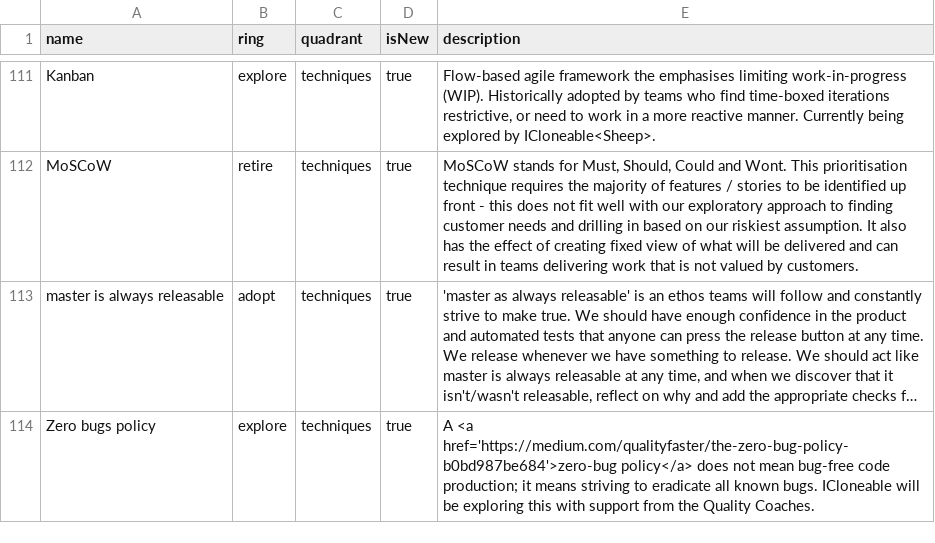
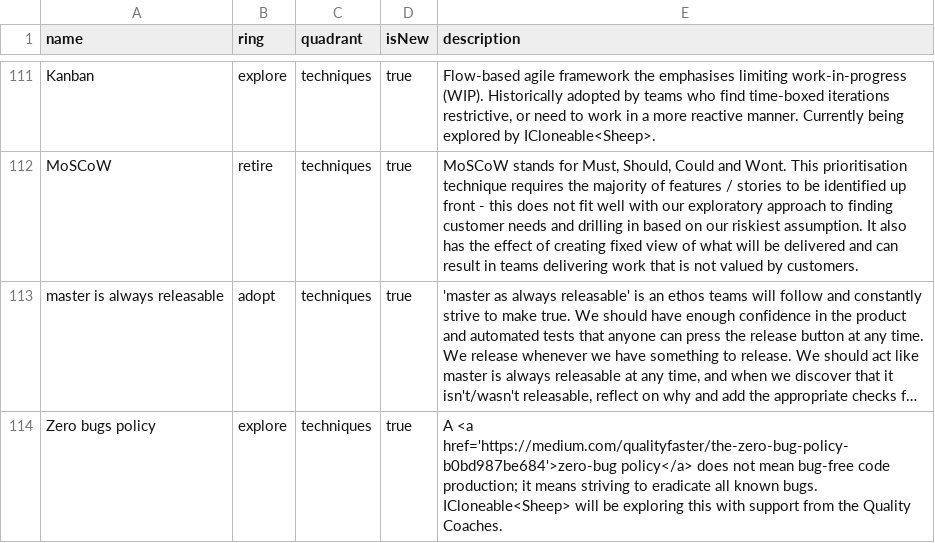
Before and after one commit to red-gate/Tech-Radar, a CSV file: radar.csv, drawn as a sheet; only a part is shown, gaps mark what is left out; long unchanged cells end in …; the diff names each change by its address in the sheet, - before the commit and + after, or states it on an @@ line.

Commit message:
Add team name.
Co-Authored-By: fffej <jeff.foster@acm.org>

```diff
--- a/radar.csv
+++ b/radar.csv
-E114 (description): …known bugs. ICloneable will be…
+E114 (description): …known bugs. ICloneable<Sheep> will be…
```
